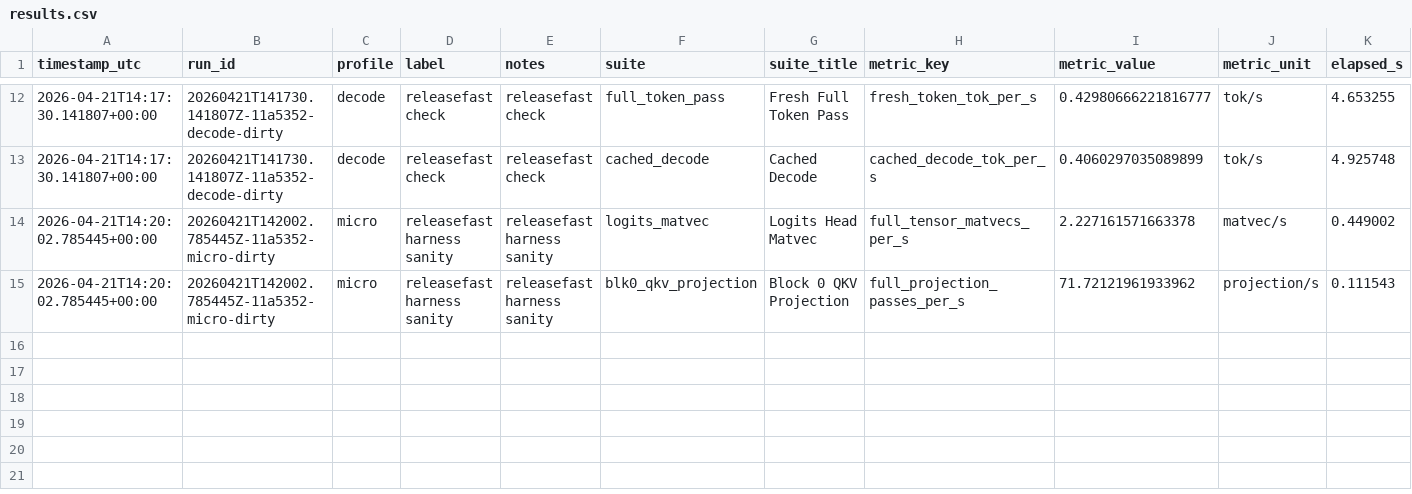
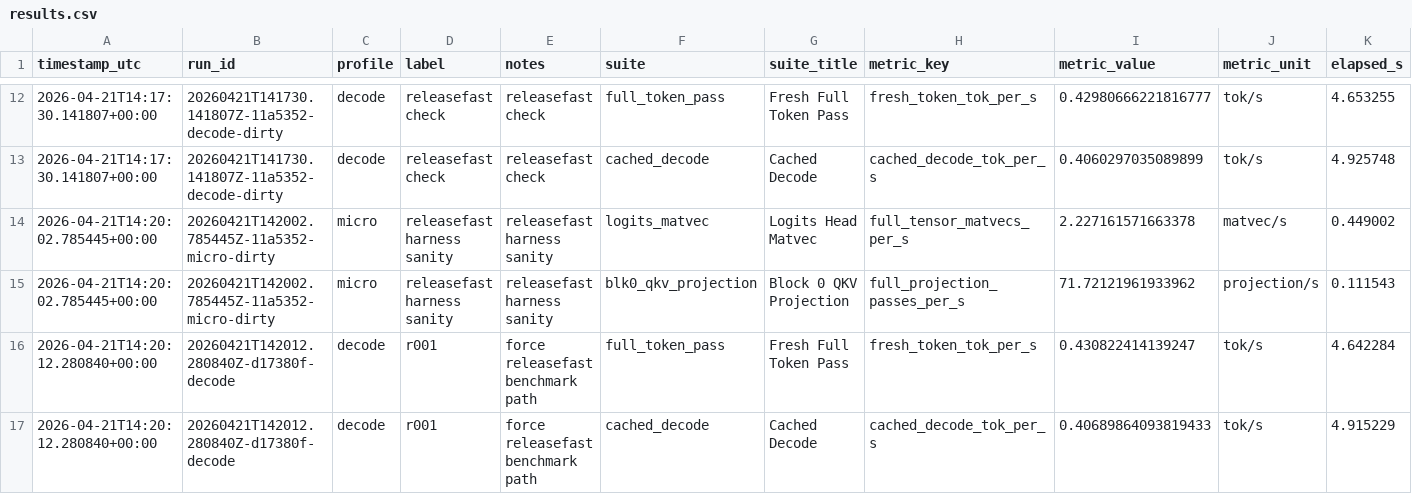
Before and after one commit to DrHB/dtree-mlx, a CSV file: experiments/results.csv, drawn as a sheet; only a part is shown, gaps mark what is left out; rows hold the shown columns only; the diff names each change by its address in the sheet, - before the commit and + after, or states it on an @@ line.

```diff
--- a/experiments/results.csv
+++ b/experiments/results.csv
+row 16: 2026-04-21T14:20:12.280840+00:00 | 20260421T142012.280840Z-d17380f-decode | decode | r001 | force releasefast benchmark path | full_token_pass | Fresh Full Token Pass | fresh_token_tok_per_s | 0.430822414139247 | tok/s | 4.642284
+row 17: 2026-04-21T14:20:12.280840+00:00 | 20260421T142012.280840Z-d17380f-decode | decode | r001 | force releasefast benchmark path | cached_decode | Cached Decode | cached_decode_tok_per_s | 0.40689864093819433 | tok/s | 4.915229
```
Also changed, not shown: 5 other files.
